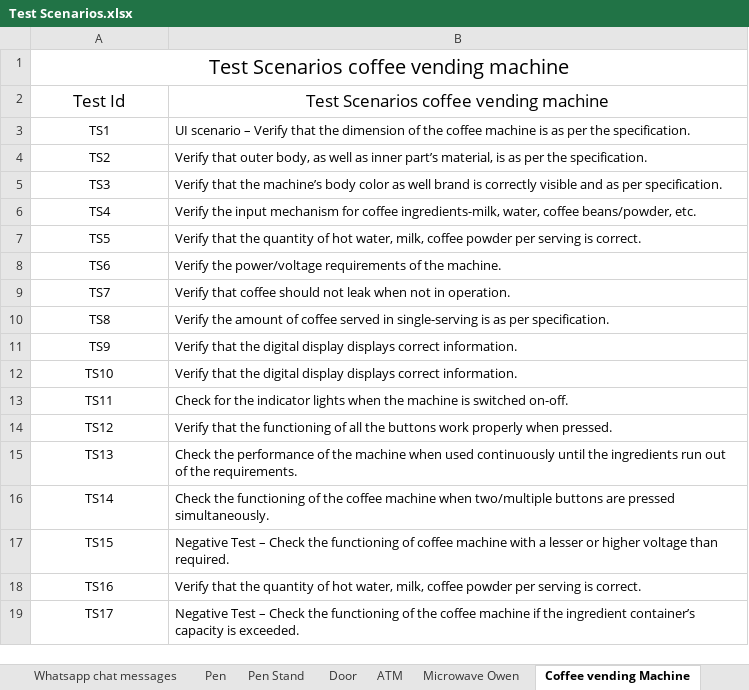
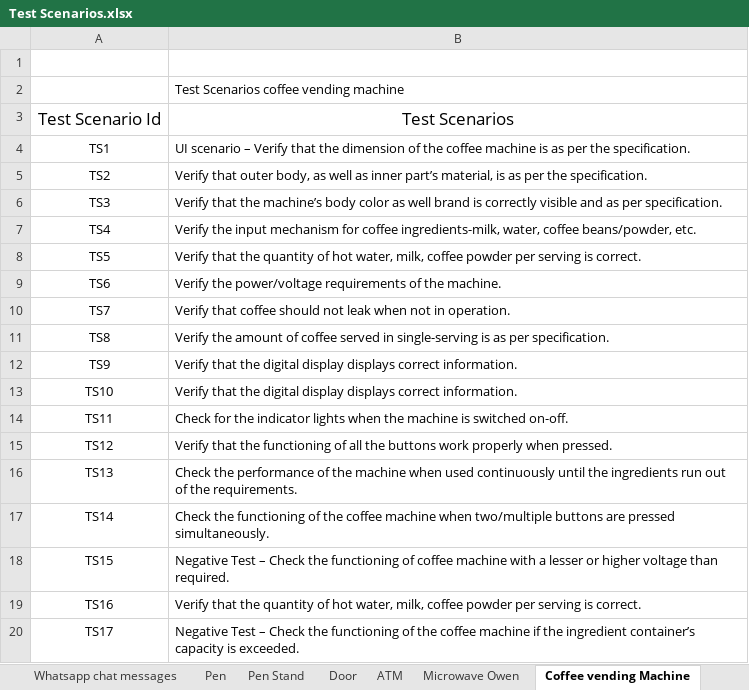
Before and after one commit to Devarsh4582/manual-testing, an Excel workbook: Test Scenarios.xlsx, sheet Coffee vending Machine, drawn as a sheet; values as stored, in another font and other column widths than the file's, no borders; removed rows and columns are numbered as before the commit, all else as after; the diff names each change by its address in the sheet, - before the commit and + after, or states it on an @@ line.

```diff
--- a/Test Scenarios.xlsx (sheet Coffee vending Machine)
+++ b/Test Scenarios.xlsx (sheet Coffee vending Machine)
-A1: Test Scenarios coffee vending machine
+A1: (empty)
-A1:B1 merged
-A2: Test Id
+A2: (empty)
@@ B2 text size: smaller, alignment: center → left @@
+row 3: Test Scenario Id | Test Scenarios
```
Also changed, not shown: sheet Gmail, sheet Pen Stand, sheet Whatsapp payment, sheet Pen, sheet whatsapp Group, sheet Door, 6 more sheets.
